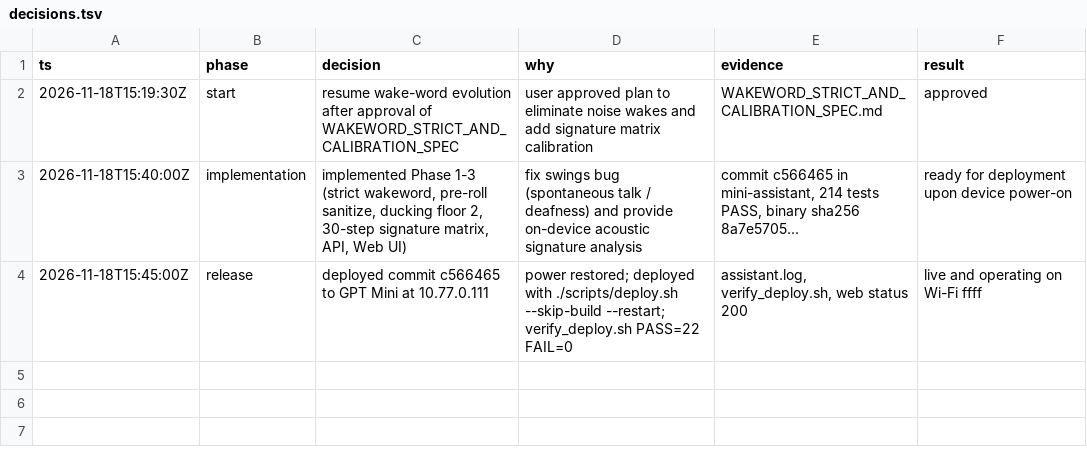
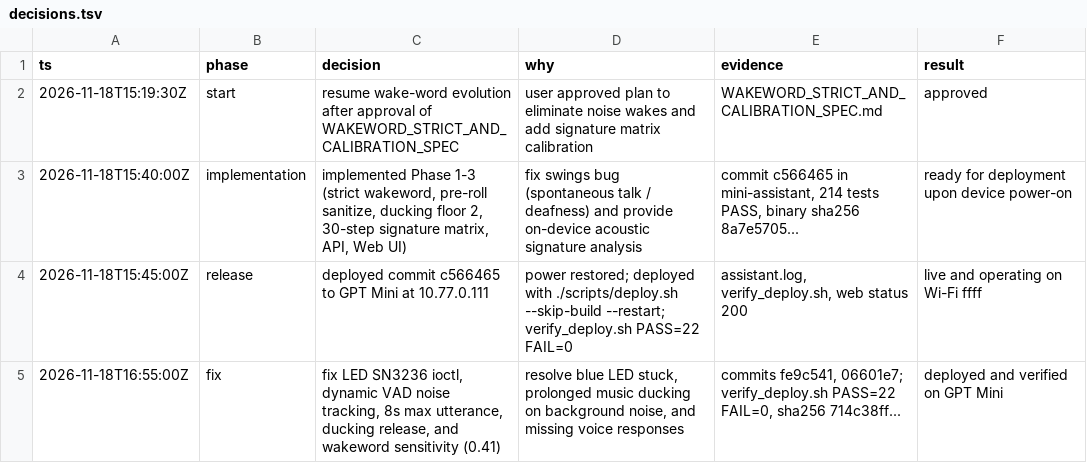
Before and after one commit to 0leks11/gpt-mini, a TSV file: decisions.tsv, drawn as a sheet.

Commit message:
docs: record fix for LED SN3236, dynamic VAD, and speech turn release

```diff
--- a/decisions.tsv
+++ b/decisions.tsv
@@ -4 +4,2 @@ ts	phase	decision	why	evidence	result
 2026-11-18T15:45:00Z	release	deployed commit c566465 to GPT Mini at 10.77.0.111	power restored; deployed with ./scripts/deploy.sh --skip-build --restart; verify_deploy.sh PASS=22 FAIL=0	assistant.log, verify_deploy.sh, web status 200	live and operating on Wi-Fi ffff
+2026-11-18T16:55:00Z	fix	fix LED SN3236 ioctl, dynamic VAD noise tracking, 8s max utterance, ducking release, and wakeword sensitivity (0.41)	resolve blue LED stuck, prolonged music ducking on background noise, and missing voice responses	commits fe9c541, 06601e7; verify_deploy.sh PASS=22 FAIL=0, sha256 714c38ff...	deployed and verified on GPT Mini
```
